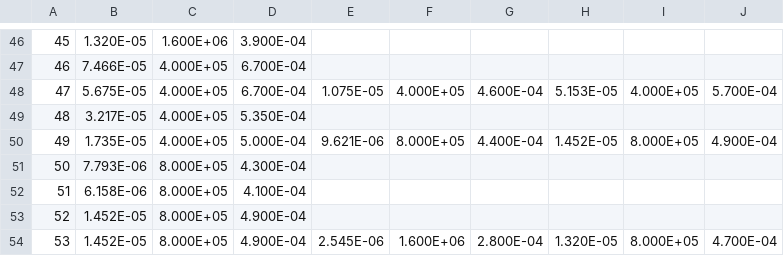
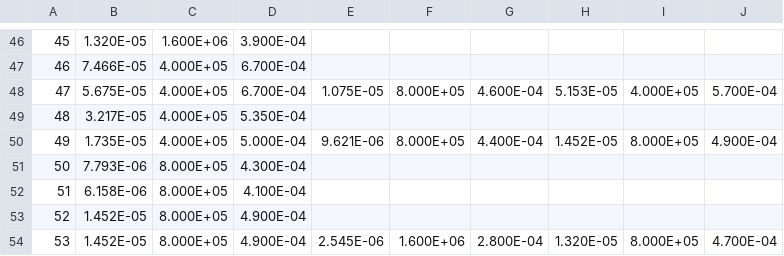
Before and after one commit to dladd/examples, a CSV file: FluidMechanics/NavierStokes/Coupled1DCellML/Python/Reymond/input/Reymond2009_Materials.csv, drawn as a sheet; only a part is shown, gaps mark what is left out; the diff covers the shown part only; the diff names each change by its address in the sheet, - before the commit and + after, or states it on an @@ line.

```diff
--- a/FluidMechanics/NavierStokes/Coupled1DCellML/Python/Reymond/input/Reymond2009_Materials.csv
+++ b/FluidMechanics/NavierStokes/Coupled1DCellML/Python/Reymond/input/Reymond2009_Materials.csv
-F48: 4.000E+05
+F48: 8.000E+05
```
Also changed, not shown: 19 edited cells elsewhere in this file, FluidMechanics/NavierStokes/Coupled1DCellML/Python/Reymond/input/Reymond2009_Nodes.csv, 14 other files.
